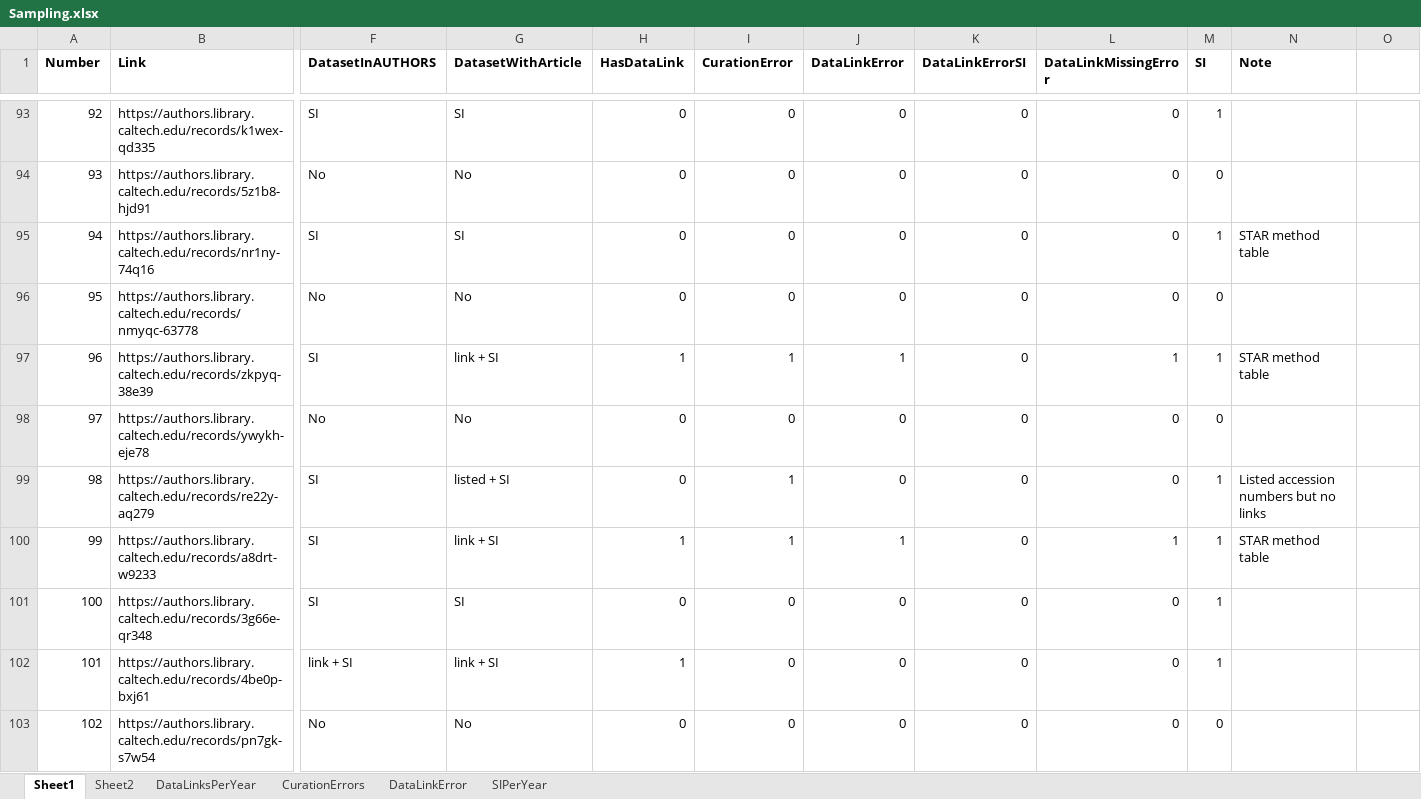
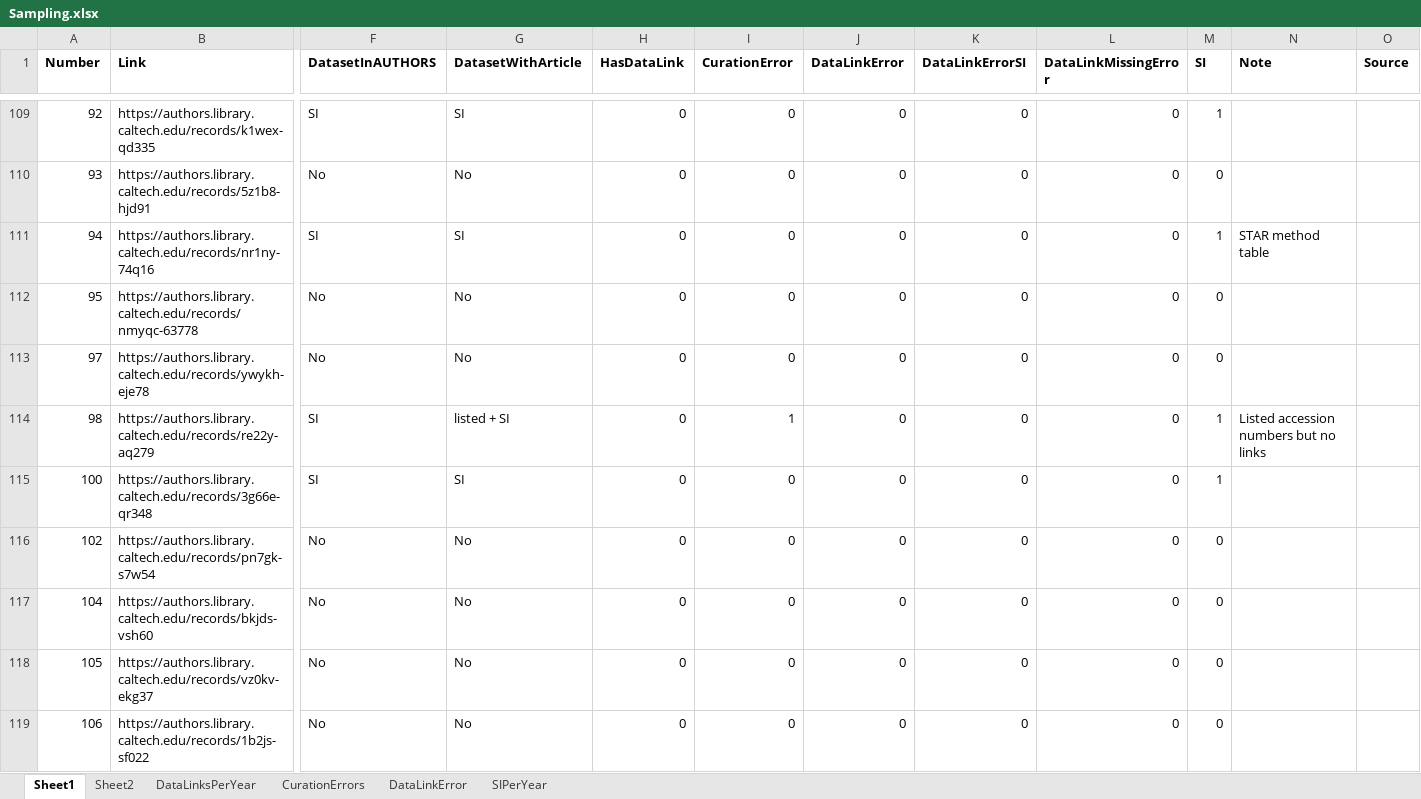
Before and after one commit to kbriney/SupplementaryData, an Excel workbook: analysis_2024-02/Sampling.xlsx, sheet Sheet1, drawn as a sheet; only a part is shown, gaps mark what is left out; the shorter side is filled out with more unchanged rows; values as stored, in another font and other column widths than the file's, no borders; removed rows and columns are numbered as before the commit, all else as after; rows hold the shown columns only; the diff covers the shown part only; the diff names each change by its address in the sheet, - before the commit and + after, or states it on an @@ line.

Commit message:
Added publisher/journal information to sampling file

```diff
--- a/analysis_2024-02/Sampling.xlsx (sheet Sheet1)
+++ b/analysis_2024-02/Sampling.xlsx (sheet Sheet1)
-O1: (empty)
+O1: Source
-row 97: 96 | https://authors.library.caltech.edu/records/zkpyq-38e39 | SI | link + SI | 1 | 1 | 1 | 0 | 1 | 1 | STAR method table
-row 100: 99 | https://authors.library.caltech.edu/records/a8drt-w9233 | SI | link + SI | 1 | 1 | 1 | 0 | 1 | 1 | STAR method table
-row 102: 101 | https://authors.library.caltech.edu/records/4be0p-bxj61 | link + SI | link + SI | 1 | 0 | 0 | 0 | 0 | 1
```
Also changed, not shown: 27 added rows and 24 removed rows elsewhere in this sheet, formulas that keep their value.
